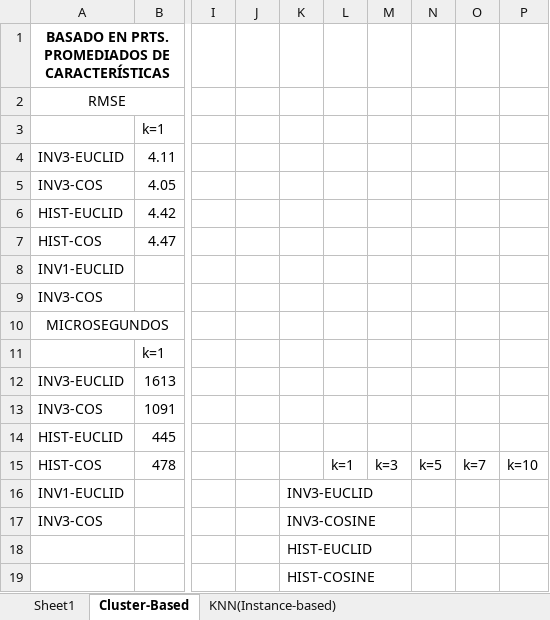
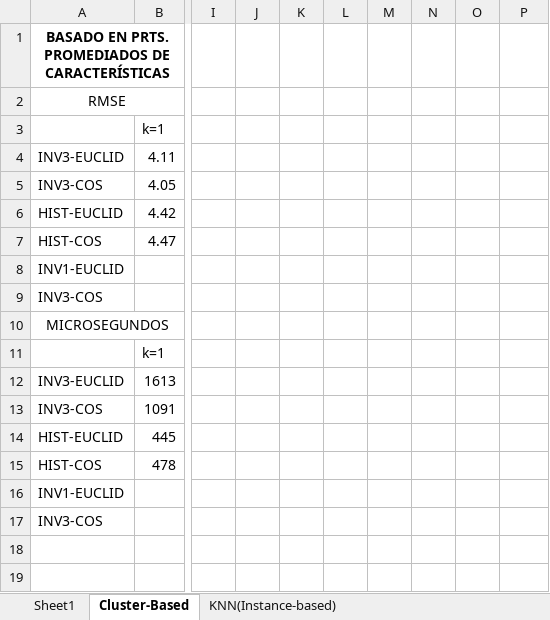
Before and after one commit to EstebanBrito/xai-ucm-unsup, an Excel workbook: results/vcp-results.xlsx, sheet Cluster-Based, drawn as a sheet; only a part is shown, gaps mark what is left out; values as stored, in another font and other column widths than the file's, no borders; rows hold the shown columns only; the diff names each change by its address in the sheet, - before the commit and + after, or states it on an @@ line.

Commit message:
Implemented general instance-based VCP notebook

```diff
--- a/results/vcp-results.xlsx (sheet Cluster-Based)
+++ b/results/vcp-results.xlsx (sheet Cluster-Based)
-L15: k=1
+L15: (empty)
-M15: k=3
+M15: (empty)
-N15: k=5
+N15: (empty)
-O15: k=7
+O15: (empty)
-P15: k=10
+P15: (empty)
-K16: INV3-EUCLID
+K16: (empty)
-K17: INV3-COSINE
+K17: (empty)
-row 18:  |  |  |  | HIST-EUCLID
-row 19:  |  |  |  | HIST-COSINE
```
Also changed, not shown: sheet KNN(Instance-based), 2 other files.
